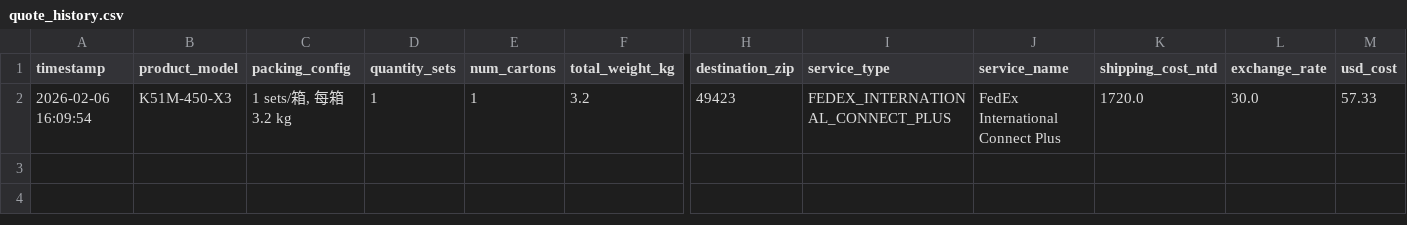
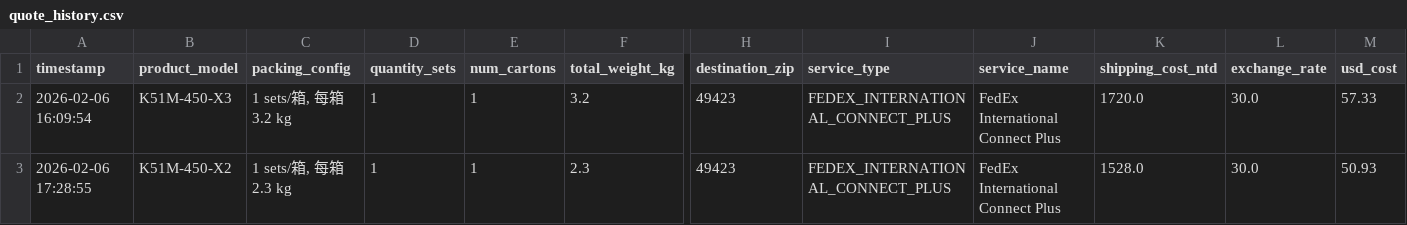
Before and after one commit to servicehinge/shipping-quote-tool, a CSV file: data/quote_history.csv, drawn as a sheet; only a part is shown, gaps mark what is left out; rows hold the shown columns only; the diff names each change by its address in the sheet, - before the commit and + after, or states it on an @@ line.

```diff
--- a/data/quote_history.csv
+++ b/data/quote_history.csv
+row 3: 2026-02-06 17:28:55 | K51M-450-X2 | 1 sets/箱, 每箱 2.3 kg | 1 | 1 | 2.3 | 49423 | FEDEX_INTERNATIONAL_CONNECT_PLUS | FedEx International Connect Plus | 1528.0 | 30.0 | 50.93
```
Also changed, not shown: 4 other files.
